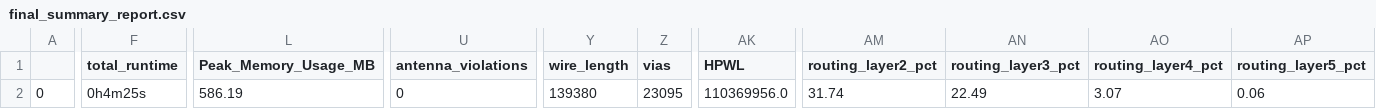
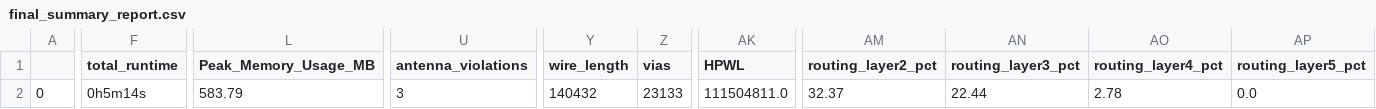
Before and after one commit to dineshannayya/logic_bist, a CSV file: signoff/wb_host/final_summary_report.csv, drawn as a sheet; only a part is shown, gaps mark what is left out; the diff names each change by its address in the sheet, - before the commit and + after, or states it on an @@ line.

```diff
--- a/signoff/wb_host/final_summary_report.csv
+++ b/signoff/wb_host/final_summary_report.csv
-F2 (total_runtime): 0h4m25s
+F2 (total_runtime): 0h5m14s
-L2 (Peak_Memory_Usage_MB): 586.19
+L2 (Peak_Memory_Usage_MB): 583.79
-U2 (antenna_violations): 0
+U2 (antenna_violations): 3
-Y2 (wire_length): 139380
+Y2 (wire_length): 140432
-Z2 (vias): 23095
+Z2 (vias): 23133
-AK2 (HPWL): 110369956.0
+AK2 (HPWL): 111504811.0
-AM2 (routing_layer2_pct): 31.74
+AM2 (routing_layer2_pct): 32.37
-AN2 (routing_layer3_pct): 22.49
+AN2 (routing_layer3_pct): 22.44
-AO2 (routing_layer4_pct): 3.07
+AO2 (routing_layer4_pct): 2.78
-AP2 (routing_layer5_pct): 0.06
+AP2 (routing_layer5_pct): 0.0
```
Also changed, not shown: signoff/user_project_wrapper/final_summary_report.csv, 14 other files.
